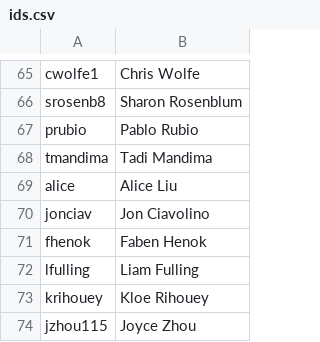
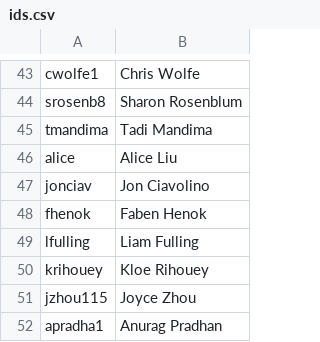
Before and after one commit to AKPsi-OT/akpsi_vote_server, a CSV file: static/ids.csv, drawn as a sheet; only a part is shown, gaps mark what is left out; the shorter side is filled out with more unchanged rows; removed rows and columns are numbered as before the commit, all else as after; the diff covers the shown part only; the diff names each change by its address in the sheet, - before the commit and + after, or states it on an @@ line.

```diff
--- a/static/ids.csv
+++ b/static/ids.csv
-row 67: prubio | Pablo Rubio
```
Also changed, not shown: 15 added rows and 22 removed rows elsewhere in this file.
